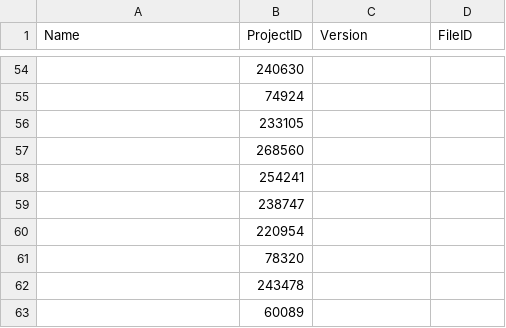
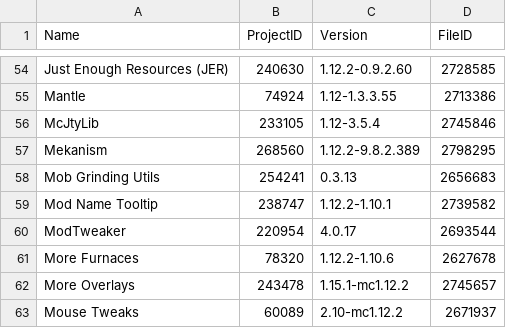
Before and after one commit to JakeMoe/FirmumLibra, a CSV file: source/modlist.csv, drawn as a sheet; only a part is shown, gaps mark what is left out; the diff covers the shown part only; the diff names each change by its address in the sheet, - before the commit and + after, or states it on an @@ line.

```diff
--- a/source/modlist.csv
+++ b/source/modlist.csv
-A54 (Name): (empty)
+A54 (Name): Just Enough Resources (JER)
-C54 (Version): (empty)
+C54 (Version): 1.12.2-0.9.2.60
-D54 (FileID): (empty)
+D54 (FileID): 2728585
-A55 (Name): (empty)
+A55 (Name): Mantle
-C55 (Version): (empty)
+C55 (Version): 1.12-1.3.3.55
-D55 (FileID): (empty)
+D55 (FileID): 2713386
-A56 (Name): (empty)
+A56 (Name): McJtyLib
-C56 (Version): (empty)
+C56 (Version): 1.12-3.5.4
-D56 (FileID): (empty)
+D56 (FileID): 2745846
-A57 (Name): (empty)
+A57 (Name): Mekanism
-C57 (Version): (empty)
+C57 (Version): 1.12.2-9.8.2.389
-D57 (FileID): (empty)
+D57 (FileID): 2798295
-A58 (Name): (empty)
+A58 (Name): Mob Grinding Utils
-C58 (Version): (empty)
+C58 (Version): 0.3.13
-D58 (FileID): (empty)
+D58 (FileID): 2656683
-A59 (Name): (empty)
+A59 (Name): Mod Name Tooltip
-C59 (Version): (empty)
+C59 (Version): 1.12.2-1.10.1
-D59 (FileID): (empty)
+D59 (FileID): 2739582
-A60 (Name): (empty)
+A60 (Name): ModTweaker
-C60 (Version): (empty)
+C60 (Version): 4.0.17
-D60 (FileID): (empty)
+D60 (FileID): 2693544
-A61 (Name): (empty)
+A61 (Name): More Furnaces
-C61 (Version): (empty)
+C61 (Version): 1.12.2-1.10.6
-D61 (FileID): (empty)
+D61 (FileID): 2627678
-A62 (Name): (empty)
+A62 (Name): More Overlays
-C62 (Version): (empty)
+C62 (Version): 1.15.1-mc1.12.2
-D62 (FileID): (empty)
+D62 (FileID): 2745657
-A63 (Name): (empty)
+A63 (Name): Mouse Tweaks
-C63 (Version): (empty)
+C63 (Version): 2.10-mc1.12.2
-D63 (FileID): (empty)
+D63 (FileID): 2671937
```
Also changed, not shown: 87 edited cells elsewhere in this file.
